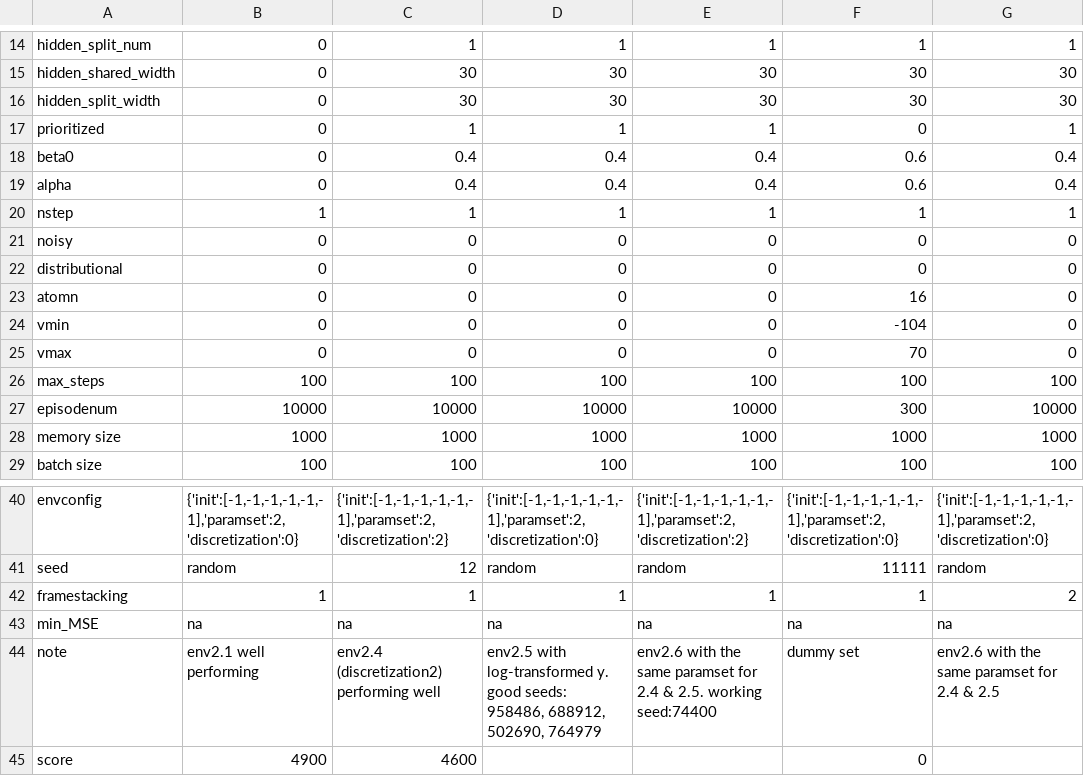
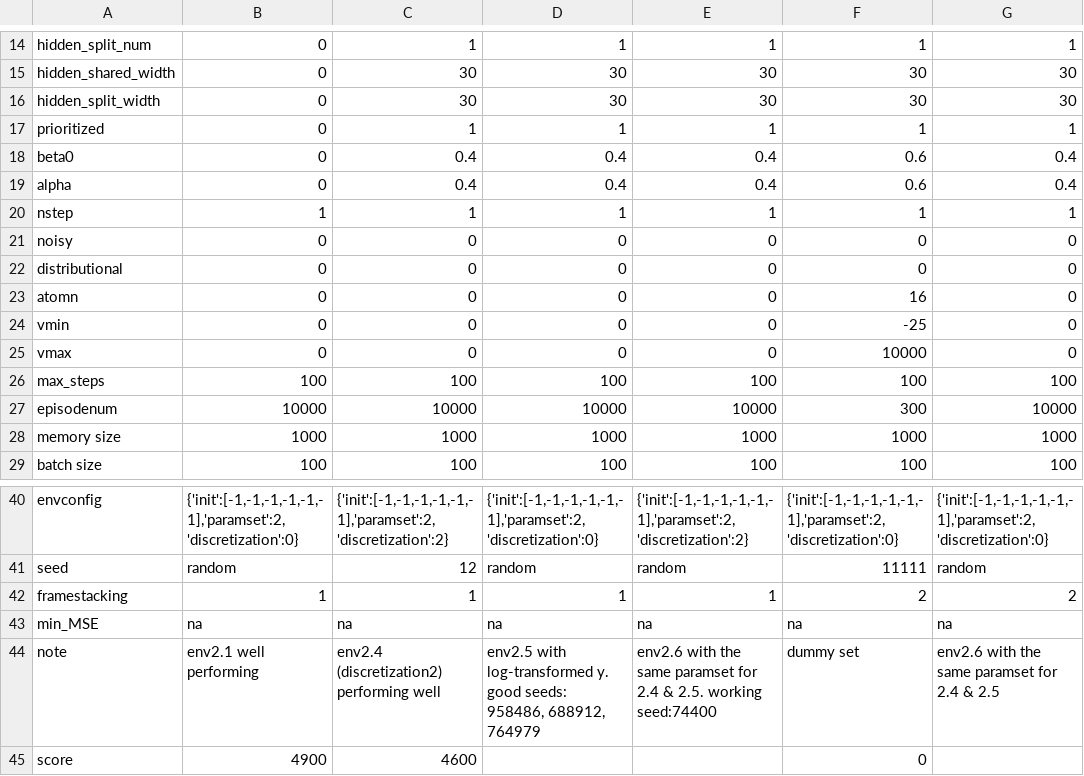
Before and after one commit to hyunseoky9/Hatchery-operation, a CSV file: hyperparamsets/env2.x DQNbests.csv, drawn as a sheet; only a part is shown, gaps mark what is left out.

```diff
--- a/hyperparamsets/env2.x DQNbests.csv
+++ b/hyperparamsets/env2.x DQNbests.csv
@@ -16,3 +16,3 @@ hidden_shared_width,0,30,30,30,30,30
 hidden_split_width,0,30,30,30,30,30
-prioritized,0,1,1,1,0,1
+prioritized,0,1,1,1,1,1
 beta0,0,0.4,0.4,0.4,0.6,0.4
@@ -23,4 +23,4 @@ distributional,0,0,0,0,0,0
 atomn,0,0,0,0,16,0
-vmin,0,0,0,0,-104,0
-vmax,0,0,0,0,70,0
+vmin,0,0,0,0,-25,0
+vmax,0,0,0,0,10000,0
 max_steps,100,100,100,100,100,100
@@ -41,5 +41,5 @@ envconfig,"{'init':[-1,-1,-1,-1,-1,-1],'paramset':2,'discretization':0}","{'init
 seed,random,12,random,random,11111,random
-framestacking,1,1,1,1,1,2
+framestacking,1,1,1,1,2,2
 min_MSE,na,na,na,na,na,na
-note,env2.1 well performing,env2.4 (discretization2) performing well,"env2.5 with log-transformed y. good seeds: 958486, 688912, 502690, 764979",env2.6 with the same paramset for 2.4 & 2.5. working seed:74400,dummy set,env2.6 with the same paramset for 2.4 & 2.5
+note,env2.1 well performing,env2.4 (discretization2) performing well,"env2.5 with log-transformed y. good seeds: 958486, 688912, 764979",env2.6 with the same paramset for 2.4 & 2.5. working seed:74400,dummy set,env2.6 with the same paramset for 2.4 & 2.5
 score,4900,4600,,,0,
```
Also changed, not shown: 3 other files.
